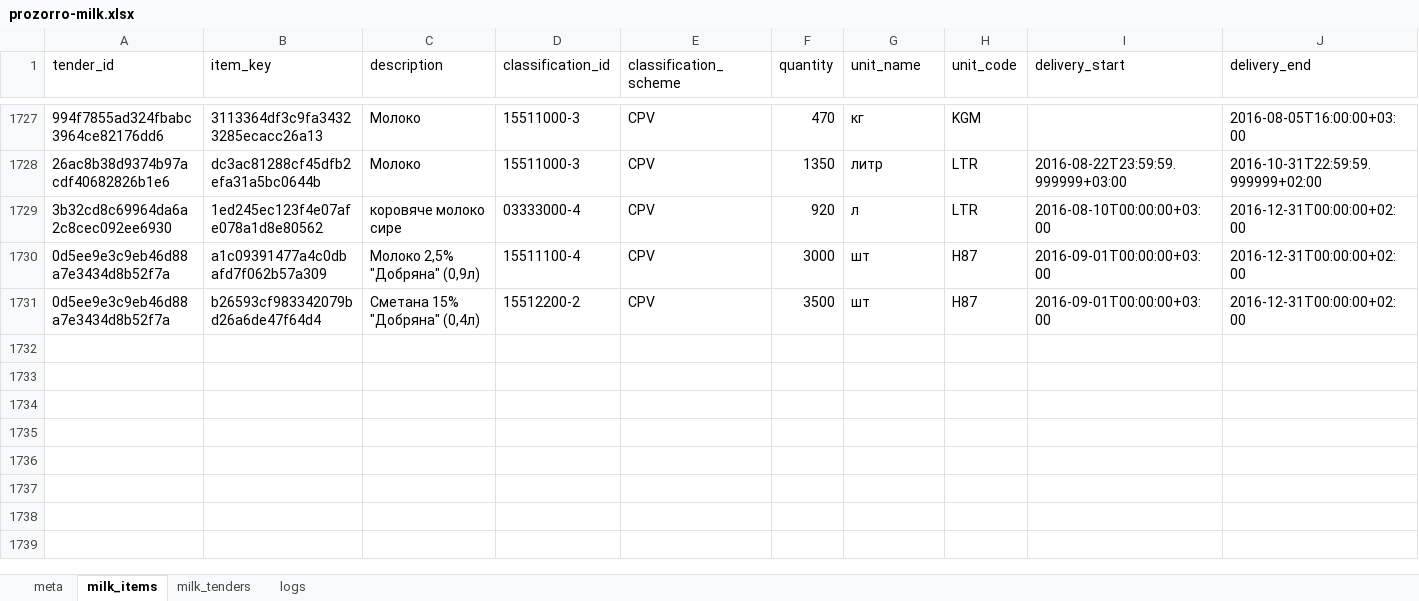
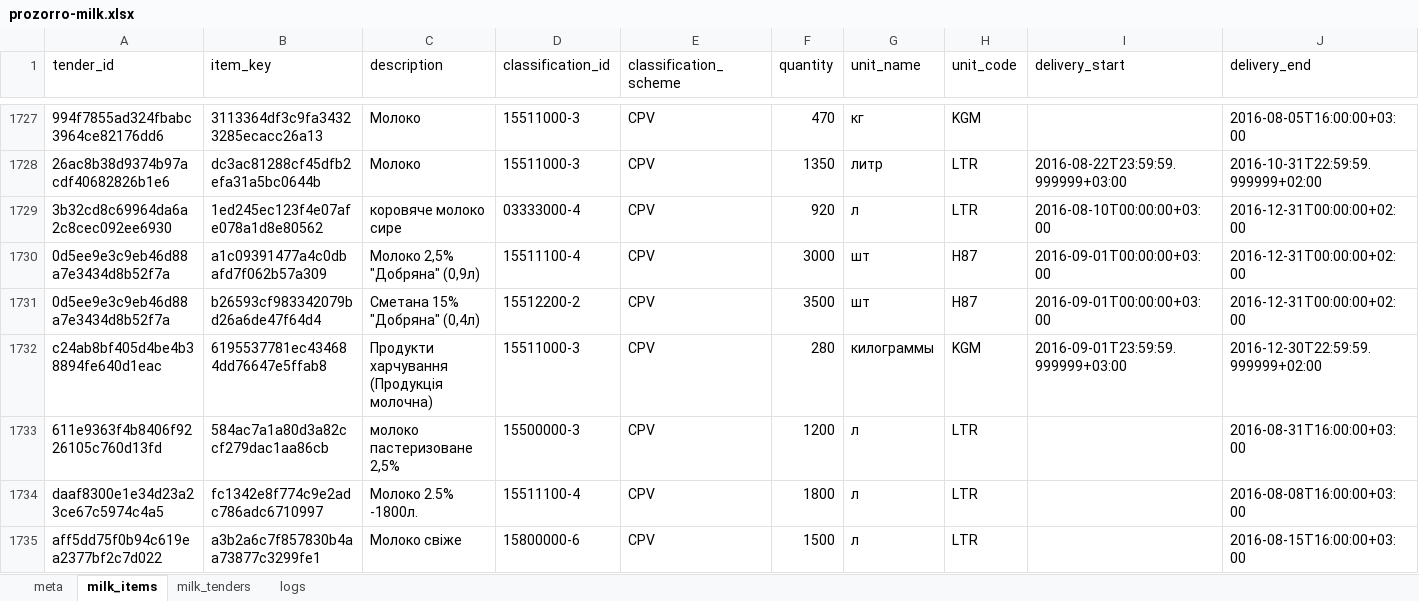
Before and after one commit to mcharniuk1-spec/qlik, an Excel workbook: data/prozorro-milk.xlsx, sheet milk_items, drawn as a sheet; only a part is shown, gaps mark what is left out; values as stored, in another font and other column widths than the file's, no borders; rows hold the shown columns only; the diff covers the shown part only; the diff names each change by its address in the sheet, - before the commit and + after, or states it on an @@ line.

```diff
--- a/data/prozorro-milk.xlsx (sheet milk_items)
+++ b/data/prozorro-milk.xlsx (sheet milk_items)
+row 1732: c24ab8bf405d4be4b38894fe640d1eac | 6195537781ec434684dd76647e5ffab8 | Продукти харчування (Продукція молочна) | 15511000-3 | CPV | 280 | килограммы | KGM | 2016-09-01T23:59:59.999999+03:00 | 2016-12-30T22:59:59.999999+02:00
+row 1733: 611e9363f4b8406f9226105c760d13fd | 584ac7a1a80d3a82ccf279dac1aa86cb | молоко пастеризоване 2,5% | 15500000-3 | CPV | 1200 | л | LTR |  | 2016-08-31T16:00:00+03:00
+row 1734: daaf8300e1e34d23a23ce67c5974c4a5 | fc1342e8f774c9e2adc786adc6710997 | Молоко 2.5% -1800л. | 15511100-4 | CPV | 1800 | л | LTR |  | 2016-08-08T16:00:00+03:00
+row 1735: aff5dd75f0b94c619ea2377bf2c7d022 | a3b2a6c7f857830b4aa73877c3299fe1 | Молоко свіже | 15800000-6 | CPV | 1500 | л | LTR |  | 2016-08-15T16:00:00+03:00
```
Also changed, not shown: 11 added rows elsewhere in this sheet, sheet milk_tenders, sheet logs, sheet meta, 4 other files.
